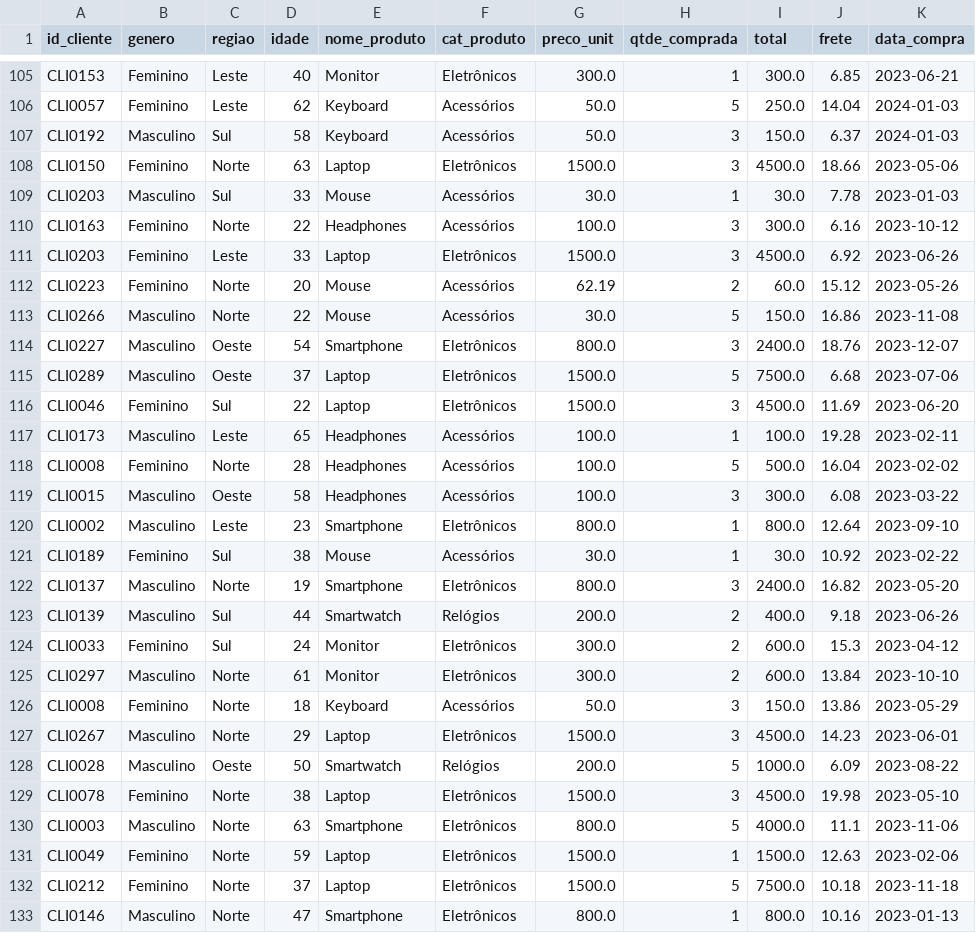
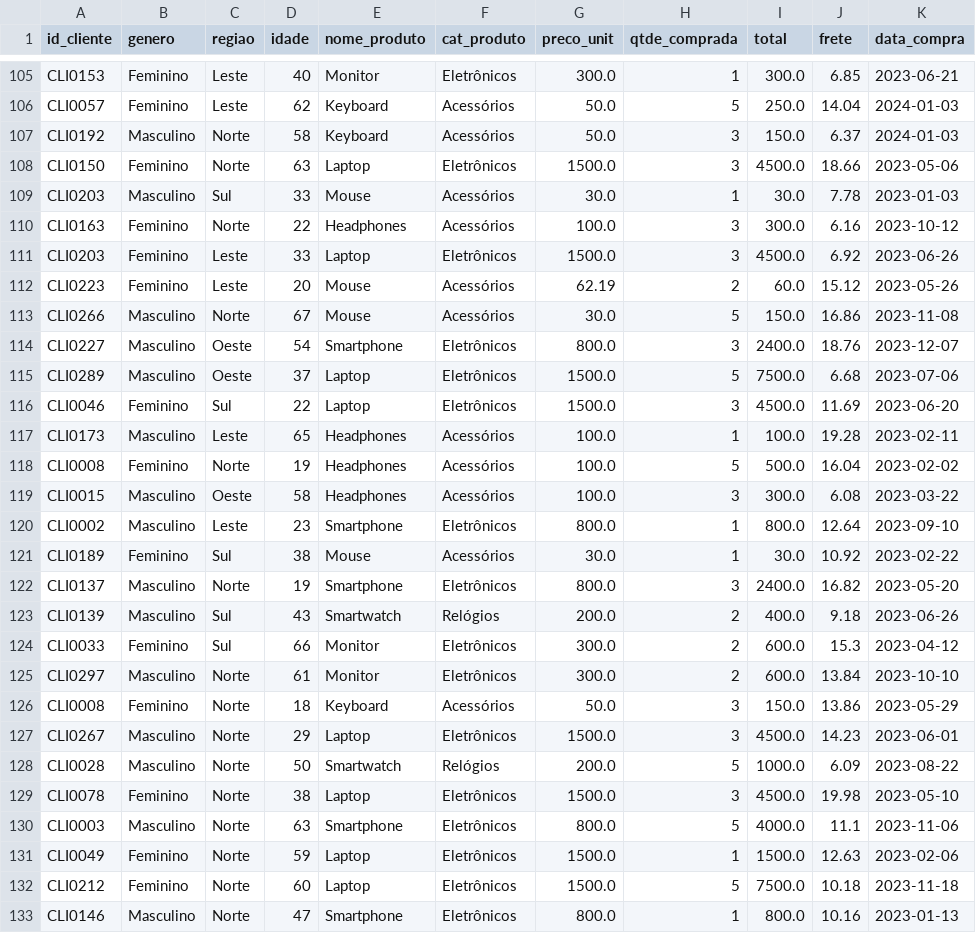
Before and after one commit to ricardo-paganini/PrimeStore, a CSV file: Data/dados_limpos.csv, drawn as a sheet; only a part is shown, gaps mark what is left out; the diff covers the shown part only.

```diff
--- a/Data/dados_limpos.csv
+++ b/Data/dados_limpos.csv
@@ -106,3 +106,3 @@ CLI0153,Feminino,Leste,40,Monitor,Eletrônicos,300.0,1,300.0,6.85,2023-06-21
 CLI0057,Feminino,Leste,62,Keyboard,Acessórios,50.0,5,250.0,14.04,2024-01-03
-CLI0192,Masculino,Sul,58,Keyboard,Acessórios,50.0,3,150.0,6.37,2024-01-03
+CLI0192,Masculino,Norte,58,Keyboard,Acessórios,50.0,3,150.0,6.37,2024-01-03
 CLI0150,Feminino,Norte,63,Laptop,Eletrônicos,1500.0,3,4500.0,18.66,2023-05-06
@@ -111,4 +111,4 @@ CLI0163,Feminino,Norte,22,Headphones,Acessórios,100.0,3,300.0,6.16,2023-10-12
 CLI0203,Feminino,Leste,33,Laptop,Eletrônicos,1500.0,3,4500.0,6.92,2023-06-26
-CLI0223,Feminino,Norte,20,Mouse,Acessórios,62.19,2,60.0,15.12,2023-05-26
-CLI0266,Masculino,Norte,22,Mouse,Acessórios,30.0,5,150.0,16.86,2023-11-08
+CLI0223,Feminino,Leste,20,Mouse,Acessórios,62.19,2,60.0,15.12,2023-05-26
+CLI0266,Masculino,Norte,67,Mouse,Acessórios,30.0,5,150.0,16.86,2023-11-08
 CLI0227,Masculino,Oeste,54,Smartphone,Eletrônicos,800.0,3,2400.0,18.76,2023-12-07
@@ -117,3 +117,3 @@ CLI0046,Feminino,Sul,22,Laptop,Eletrônicos,1500.0,3,4500.0,11.69,2023-06-20
 CLI0173,Masculino,Leste,65,Headphones,Acessórios,100.0,1,100.0,19.28,2023-02-11
-CLI0008,Feminino,Norte,28,Headphones,Acessórios,100.0,5,500.0,16.04,2023-02-02
+CLI0008,Feminino,Norte,19,Headphones,Acessórios,100.0,5,500.0,16.04,2023-02-02
 CLI0015,Masculino,Oeste,58,Headphones,Acessórios,100.0,3,300.0,6.08,2023-03-22
@@ -122,4 +122,4 @@ CLI0189,Feminino,Sul,38,Mouse,Acessórios,30.0,1,30.0,10.92,2023-02-22
 CLI0137,Masculino,Norte,19,Smartphone,Eletrônicos,800.0,3,2400.0,16.82,2023-05-20
-CLI0139,Masculino,Sul,44,Smartwatch,Relógios,200.0,2,400.0,9.18,2023-06-26
-CLI0033,Feminino,Sul,24,Monitor,Eletrônicos,300.0,2,600.0,15.3,2023-04-12
+CLI0139,Masculino,Sul,43,Smartwatch,Relógios,200.0,2,400.0,9.18,2023-06-26
+CLI0033,Feminino,Sul,66,Monitor,Eletrônicos,300.0,2,600.0,15.3,2023-04-12
 CLI0297,Masculino,Norte,61,Monitor,Eletrônicos,300.0,2,600.0,13.84,2023-10-10
@@ -127,3 +127,3 @@ CLI0008,Feminino,Norte,18,Keyboard,Acessórios,50.0,3,150.0,13.86,2023-05-29
 CLI0267,Masculino,Norte,29,Laptop,Eletrônicos,1500.0,3,4500.0,14.23,2023-06-01
-CLI0028,Masculino,Oeste,50,Smartwatch,Relógios,200.0,5,1000.0,6.09,2023-08-22
+CLI0028,Masculino,Norte,50,Smartwatch,Relógios,200.0,5,1000.0,6.09,2023-08-22
 CLI0078,Feminino,Norte,38,Laptop,Eletrônicos,1500.0,3,4500.0,19.98,2023-05-10
@@ -131,3 +131,3 @@ CLI0003,Masculino,Norte,63,Smartphone,Eletrônicos,800.0,5,4000.0,11.1,2023-11-0
 CLI0049,Feminino,Norte,59,Laptop,Eletrônicos,1500.0,1,1500.0,12.63,2023-02-06
-CLI0212,Feminino,Norte,37,Laptop,Eletrônicos,1500.0,5,7500.0,10.18,2023-11-18
+CLI0212,Feminino,Norte,60,Laptop,Eletrônicos,1500.0,5,7500.0,10.18,2023-11-18
 CLI0146,Masculino,Norte,47,Smartphone,Eletrônicos,800.0,1,800.0,10.16,2023-01-13
```
Also changed, not shown: 125 edited cells elsewhere in this file, 1 other file.
